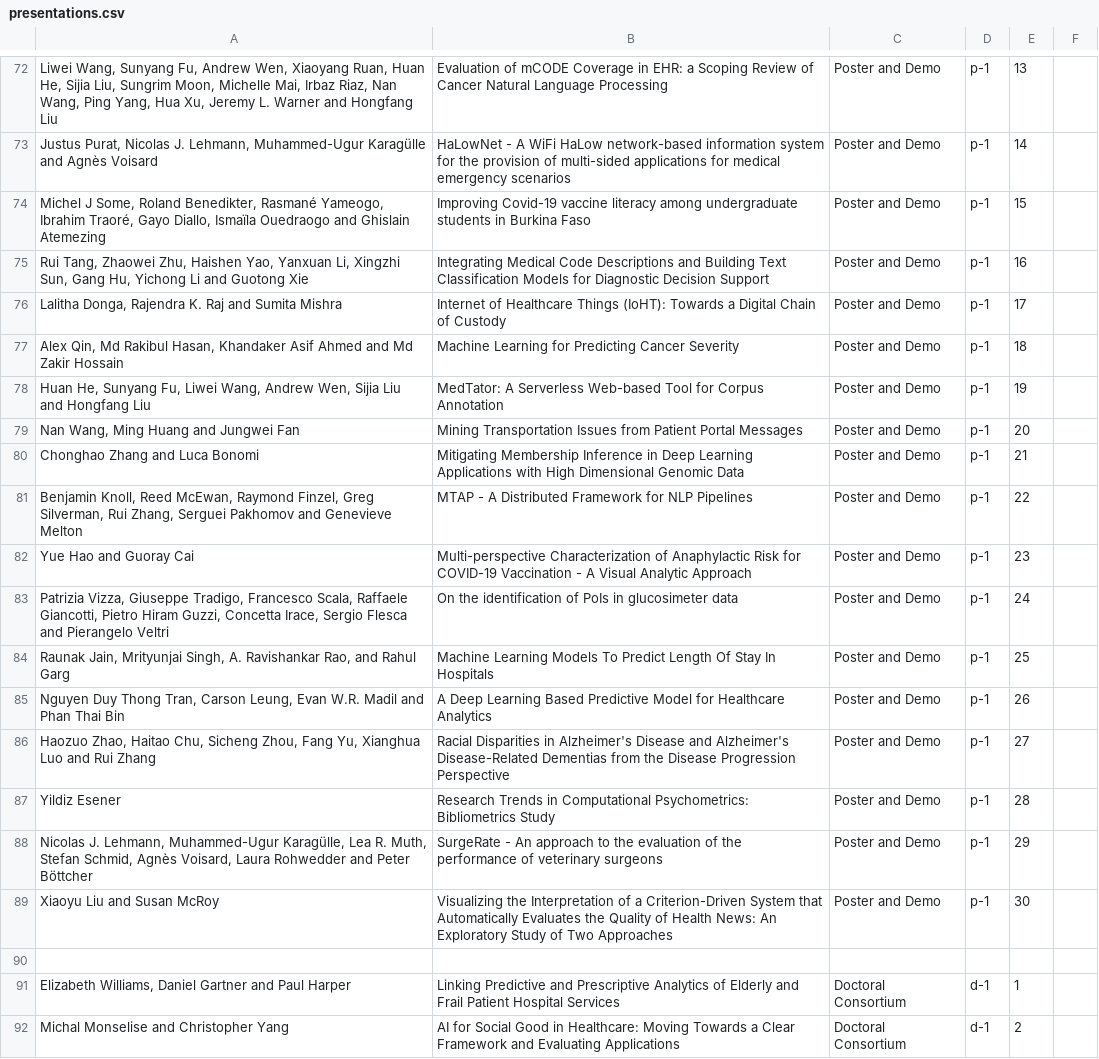
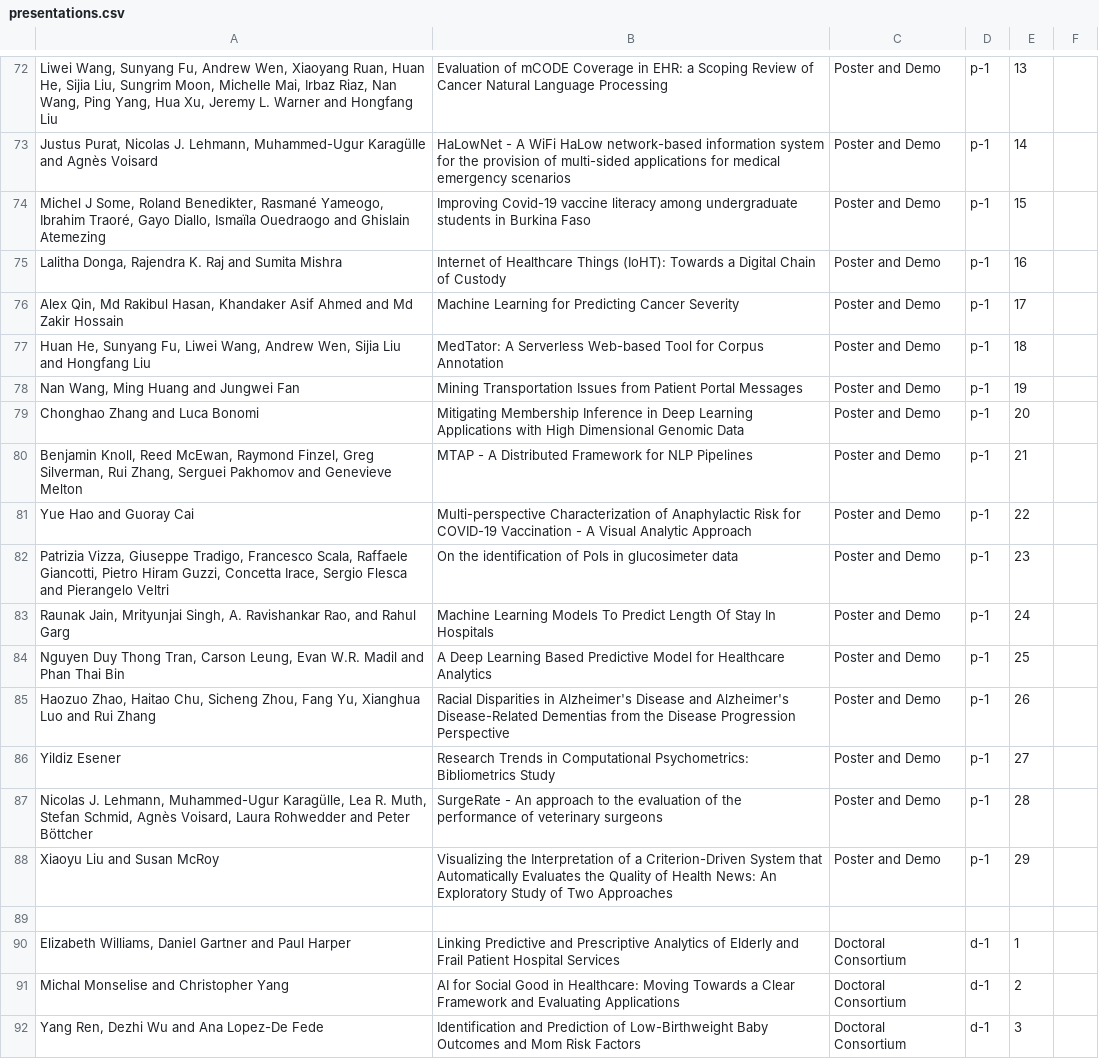
Before and after one commit to ieeeichi2024/ieeeichi2024.github.io, a CSV file: presentations.csv, drawn as a sheet; only a part is shown, gaps mark what is left out; the shorter side is filled out with more unchanged rows; removed rows and columns are numbered as before the commit, all else as after; the diff names each change by its address in the sheet, - before the commit and + after, or states it on an @@ line.

```diff
--- a/presentations.csv
+++ b/presentations.csv
-row 75: Rui Tang, Zhaowei Zhu, Haishen Yao, Yanxuan Li, Xingzhi Sun, Gang Hu, Yichong Li and Guotong Xie | Integrating Medical Code Descriptions and Building Text Classification Models for Diagnostic Decision Support | Poster and Demo | p-1 | 16
-E75: 17
+E75: 16
-E76: 18
+E76: 17
-E77: 19
+E77: 18
-E78: 20
+E78: 19
-E79: 21
+E79: 20
-E80: 22
+E80: 21
-E81: 23
+E81: 22
-E82: 24
+E82: 23
-E83: 25
+E83: 24
-E84: 26
+E84: 25
-E85: 27
+E85: 26
-E86: 28
+E86: 27
-E87: 29
+E87: 28
-E88: 30
+E88: 29
```
Also changed, not shown: 1 other file.
